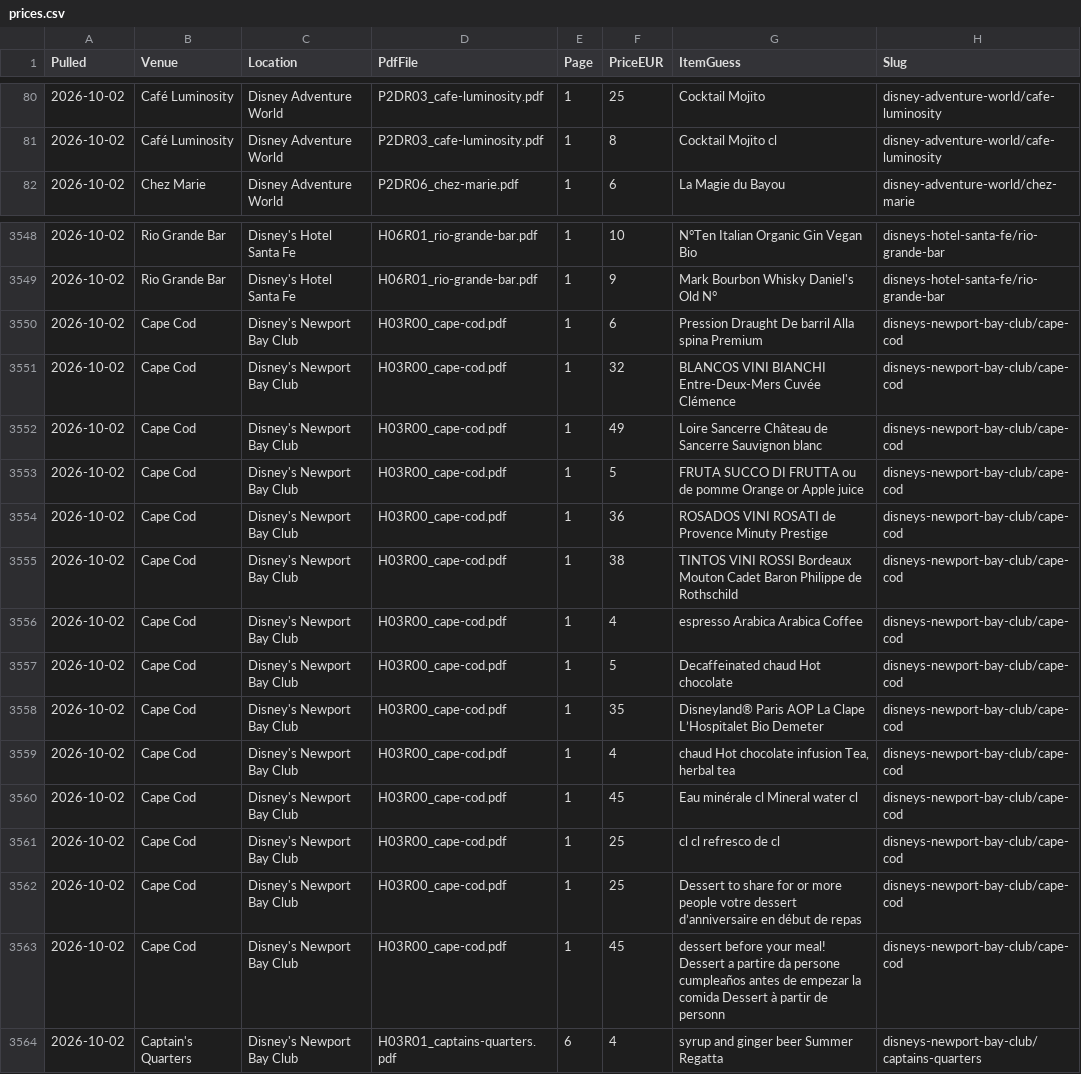
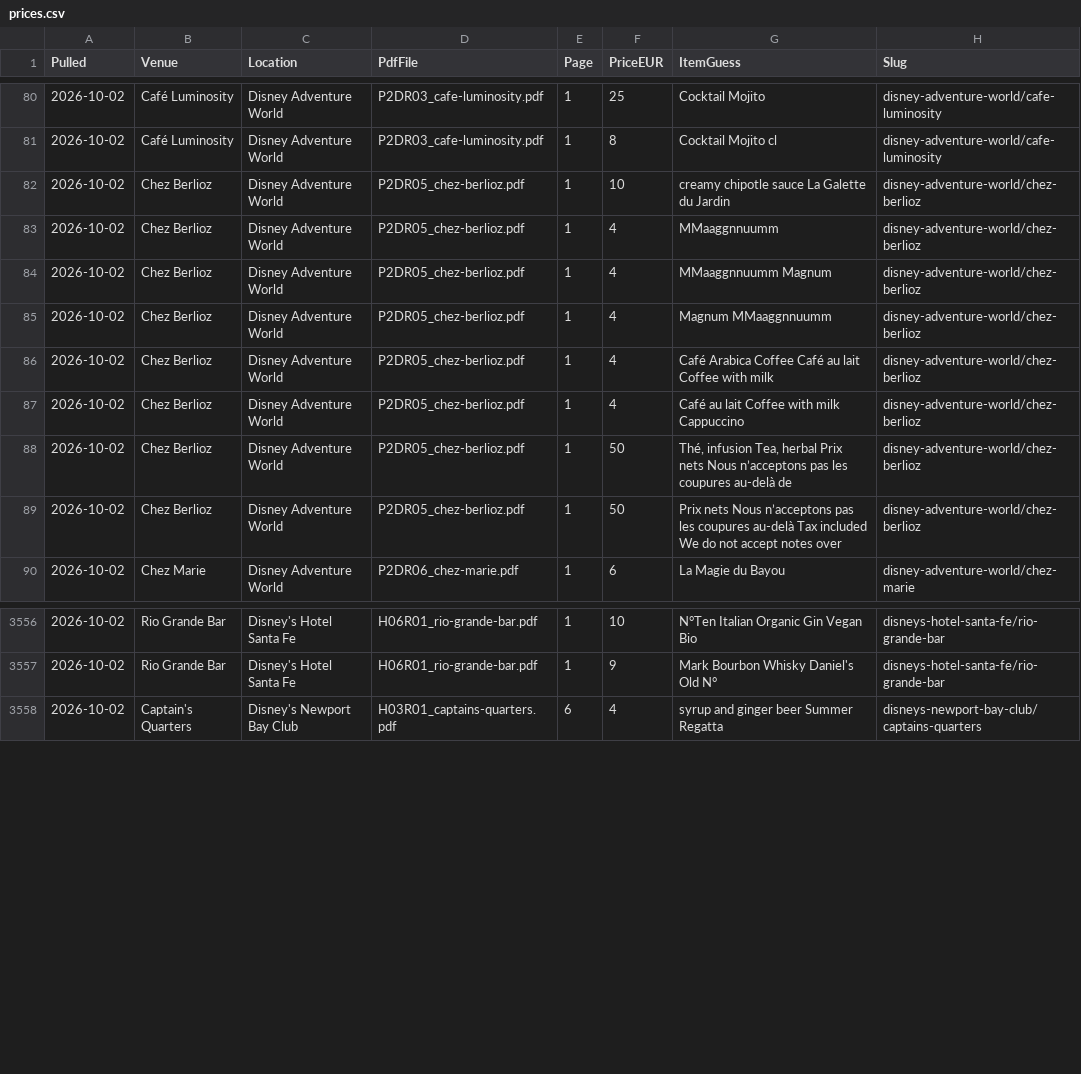
Before and after one commit to scoopdisney/paris-menu-watch, a CSV file: data/prices.csv, drawn as a sheet; only a part is shown, gaps mark what is left out; removed rows and columns are numbered as before the commit, all else as after; the diff names each change by its address in the sheet, - before the commit and + after, or states it on an @@ line.

```diff
--- a/data/prices.csv
+++ b/data/prices.csv
+row 82: 2026-10-02 | Chez Berlioz | Disney Adventure World | P2DR05_chez-berlioz.pdf | 1 | 10 | creamy chipotle sauce La Galette du Jardin | disney-adventure-world/chez-berlioz
+row 83: 2026-10-02 | Chez Berlioz | Disney Adventure World | P2DR05_chez-berlioz.pdf | 1 | 4 | MMaaggnnuumm | disney-adventure-world/chez-berlioz
+row 84: 2026-10-02 | Chez Berlioz | Disney Adventure World | P2DR05_chez-berlioz.pdf | 1 | 4 | MMaaggnnuumm Magnum | disney-adventure-world/chez-berlioz
+row 85: 2026-10-02 | Chez Berlioz | Disney Adventure World | P2DR05_chez-berlioz.pdf | 1 | 4 | Magnum MMaaggnnuumm | disney-adventure-world/chez-berlioz
+row 86: 2026-10-02 | Chez Berlioz | Disney Adventure World | P2DR05_chez-berlioz.pdf | 1 | 4 | Café Arabica Coffee Café au lait Coffee with milk | disney-adventure-world/chez-berlioz
+row 87: 2026-10-02 | Chez Berlioz | Disney Adventure World | P2DR05_chez-berlioz.pdf | 1 | 4 | Café au lait Coffee with milk Cappuccino | disney-adventure-world/chez-berlioz
+row 88: 2026-10-02 | Chez Berlioz | Disney Adventure World | P2DR05_chez-berlioz.pdf | 1 | 50 | Thé, infusion Tea, herbal Prix nets Nous n’acceptons pas les coupures au-delà de | disney-adventure-world/chez-berlioz
+row 89: 2026-10-02 | Chez Berlioz | Disney Adventure World | P2DR05_chez-berlioz.pdf | 1 | 50 | Prix nets Nous n’acceptons pas les coupures au-delà Tax included We do not accept notes over | disney-adventure-world/chez-berlioz
-row 3550: 2026-10-02 | Cape Cod | Disney's Newport Bay Club | H03R00_cape-cod.pdf | 1 | 6 | Pression Draught De barril Alla spina Premium | disneys-newport-bay-club/cape-cod
-row 3551: 2026-10-02 | Cape Cod | Disney's Newport Bay Club | H03R00_cape-cod.pdf | 1 | 32 | BLANCOS VINI BIANCHI Entre-Deux-Mers Cuvée Clémence | disneys-newport-bay-club/cape-cod
-row 3552: 2026-10-02 | Cape Cod | Disney's Newport Bay Club | H03R00_cape-cod.pdf | 1 | 49 | Loire Sancerre Château de Sancerre Sauvignon blanc | disneys-newport-bay-club/cape-cod
-row 3553: 2026-10-02 | Cape Cod | Disney's Newport Bay Club | H03R00_cape-cod.pdf | 1 | 5 | FRUTA SUCCO DI FRUTTA ou de pomme Orange or Apple juice | disneys-newport-bay-club/cape-cod
-row 3554: 2026-10-02 | Cape Cod | Disney's Newport Bay Club | H03R00_cape-cod.pdf | 1 | 36 | ROSADOS VINI ROSATI de Provence Minuty Prestige | disneys-newport-bay-club/cape-cod
-row 3555: 2026-10-02 | Cape Cod | Disney's Newport Bay Club | H03R00_cape-cod.pdf | 1 | 38 | TINTOS VINI ROSSI Bordeaux Mouton Cadet Baron Philippe de Rothschild | disneys-newport-bay-club/cape-cod
-row 3556: 2026-10-02 | Cape Cod | Disney's Newport Bay Club | H03R00_cape-cod.pdf | 1 | 4 | espresso Arabica Arabica Coffee | disneys-newport-bay-club/cape-cod
-row 3557: 2026-10-02 | Cape Cod | Disney's Newport Bay Club | H03R00_cape-cod.pdf | 1 | 5 | Decaffeinated chaud Hot chocolate | disneys-newport-bay-club/cape-cod
-row 3558: 2026-10-02 | Cape Cod | Disney's Newport Bay Club | H03R00_cape-cod.pdf | 1 | 35 | Disneyland® Paris AOP La Clape L’Hospitalet Bio Demeter | disneys-newport-bay-club/cape-cod
-row 3559: 2026-10-02 | Cape Cod | Disney's Newport Bay Club | H03R00_cape-cod.pdf | 1 | 4 | chaud Hot chocolate infusion Tea, herbal tea | disneys-newport-bay-club/cape-cod
-row 3560: 2026-10-02 | Cape Cod | Disney's Newport Bay Club | H03R00_cape-cod.pdf | 1 | 45 | Eau minérale cl Mineral water cl | disneys-newport-bay-club/cape-cod
-row 3561: 2026-10-02 | Cape Cod | Disney's Newport Bay Club | H03R00_cape-cod.pdf | 1 | 25 | cl cl refresco de cl | disneys-newport-bay-club/cape-cod
-row 3562: 2026-10-02 | Cape Cod | Disney's Newport Bay Club | H03R00_cape-cod.pdf | 1 | 25 | Dessert to share for or more people votre dessert d’anniversaire en début de repas | disneys-newport-bay-club/cape-cod
-row 3563: 2026-10-02 | Cape Cod | Disney's Newport Bay Club | H03R00_cape-cod.pdf | 1 | 45 | dessert before your meal! Dessert a partire da persone cumpleaños antes de empezar la comida Dessert à partir de personn | disneys-newport-bay-club/cape-cod
```
Also changed, not shown: data/venues.csv.
